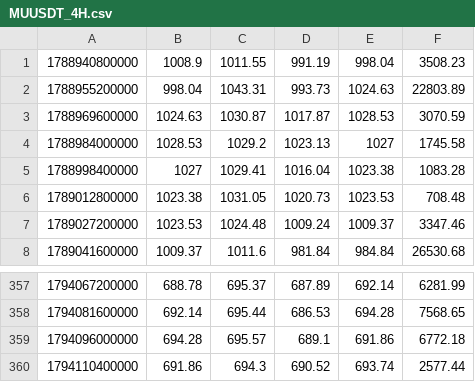
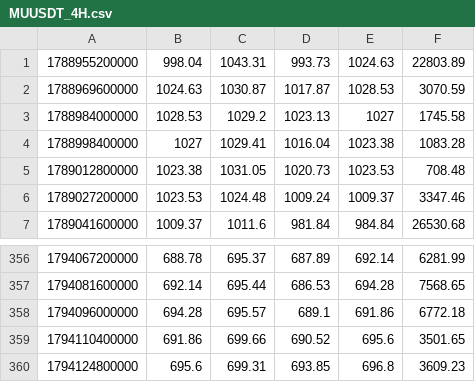
Before and after one commit to itsurslife/bitget-radar, a CSV file: MUUSDT_4H.csv, drawn as a sheet; only a part is shown, gaps mark what is left out.

```diff
--- a/MUUSDT_4H.csv
+++ b/MUUSDT_4H.csv
@@ -1,2 +1 @@
-1788940800000,1008.9,1011.55,991.19,998.04,3508.23
 1788955200000,998.04,1043.31,993.73,1024.63,22803.89
@@ -359,2 +358,3 @@
 1794096000000,694.28,695.57,689.1,691.86,6772.18
-1794110400000,691.86,694.3,690.52,693.74,2577.44
+1794110400000,691.86,699.66,690.52,695.6,3501.65
+1794124800000,695.6,699.31,693.85,696.8,3609.23
```
Also changed, not shown: BTCUSDT_4H.csv, CLUSDT_4H.csv, 3 other files.
